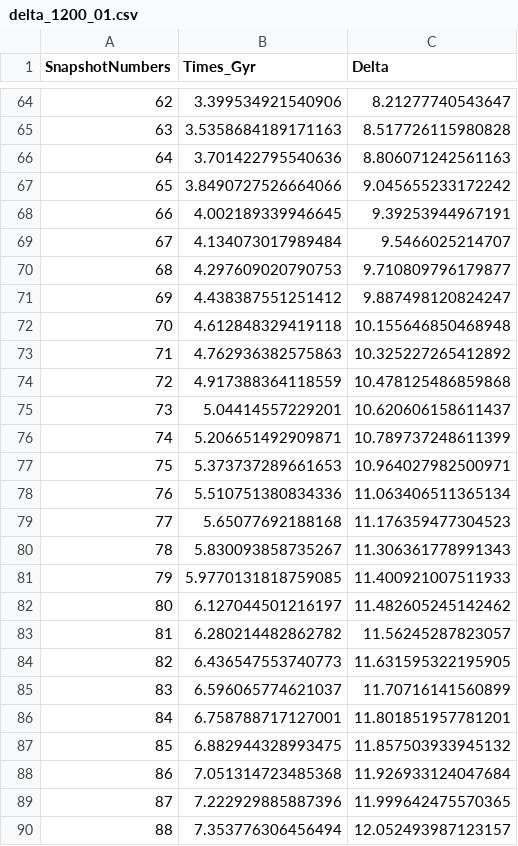
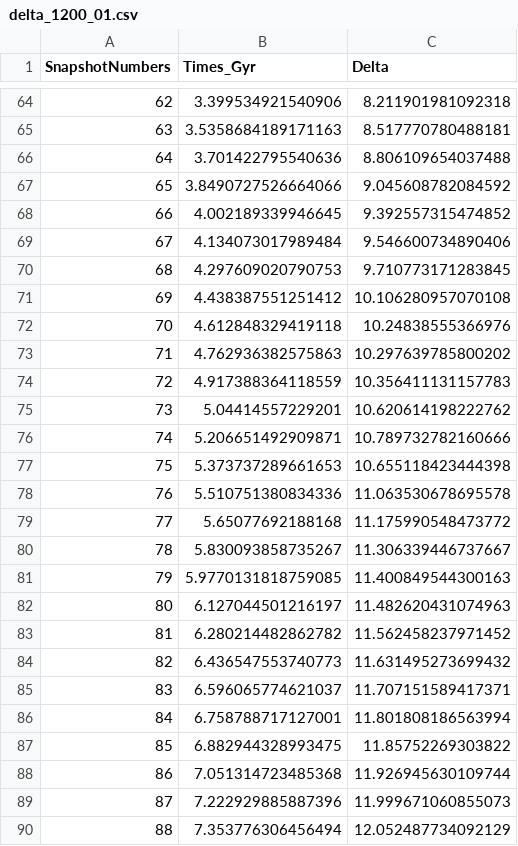
Before and after one commit to ffiza/hestia-accretion, a CSV file: results/17_11_M31/delta_1200_01.csv, drawn as a sheet; only a part is shown, gaps mark what is left out; the diff covers the shown part only.

```diff
--- a/results/17_11_M31/delta_1200_01.csv
+++ b/results/17_11_M31/delta_1200_01.csv
@@ -64,27 +64,27 @@ SnapshotNumbers,Times_Gyr,Delta
-62,3.399534921540906,8.21277740543647
-63,3.5358684189171163,8.517726115980828
-64,3.701422795540636,8.806071242561163
-65,3.8490727526664066,9.045655233172242
-66,4.002189339946645,9.39253944967191
-67,4.134073017989484,9.5466025214707
-68,4.297609020790753,9.710809796179877
-69,4.438387551251412,9.887498120824247
-70,4.612848329419118,10.155646850468948
-71,4.762936382575863,10.325227265412892
-72,4.917388364118559,10.478125486859868
-73,5.04414557229201,10.620606158611437
-74,5.206651492909871,10.789737248611399
-75,5.373737289661653,10.964027982500971
-76,5.510751380834336,11.063406511365134
-77,5.65077692188168,11.176359477304523
-78,5.830093858735267,11.306361778991343
-79,5.9770131818759085,11.400921007511933
-80,6.127044501216197,11.482605245142462
-81,6.280214482862782,11.56245287823057
-82,6.436547553740773,11.631595322195905
-83,6.596065774621037,11.70716141560899
-84,6.758788717127001,11.801851957781201
-85,6.882944328993475,11.857503933945132
-86,7.051314723485368,11.926933124047684
-87,7.222929885887396,11.999642475570365
-88,7.353776306456494,12.052493987123157
+62,3.399534921540906,8.211901981092318
+63,3.5358684189171163,8.517770780488181
+64,3.701422795540636,8.806109654037488
+65,3.8490727526664066,9.045608782084592
+66,4.002189339946645,9.392557315474852
+67,4.134073017989484,9.546600734890406
+68,4.297609020790753,9.710773171283845
+69,4.438387551251412,10.106280957070108
+70,4.612848329419118,10.24838555366976
+71,4.762936382575863,10.297639785800202
+72,4.917388364118559,10.356411131157783
+73,5.04414557229201,10.620614198222762
+74,5.206651492909871,10.789732782160666
+75,5.373737289661653,10.655118423444398
+76,5.510751380834336,11.063530678695578
+77,5.65077692188168,11.175990548473772
+78,5.830093858735267,11.306339446737667
+79,5.9770131818759085,11.400849544300163
+80,6.127044501216197,11.482620431074963
+81,6.280214482862782,11.562458237971452
+82,6.436547553740773,11.631495273699432
+83,6.596065774621037,11.707151589417371
+84,6.758788717127001,11.801808186563994
+85,6.882944328993475,11.85752269303822
+86,7.051314723485368,11.926945630109744
+87,7.222929885887396,11.999671060855073
+88,7.353776306456494,12.052487734092129
```
Also changed, not shown: 65 edited cells elsewhere in this file, results/17_11_MW/delta_1200_01.csv, 5 other files.
